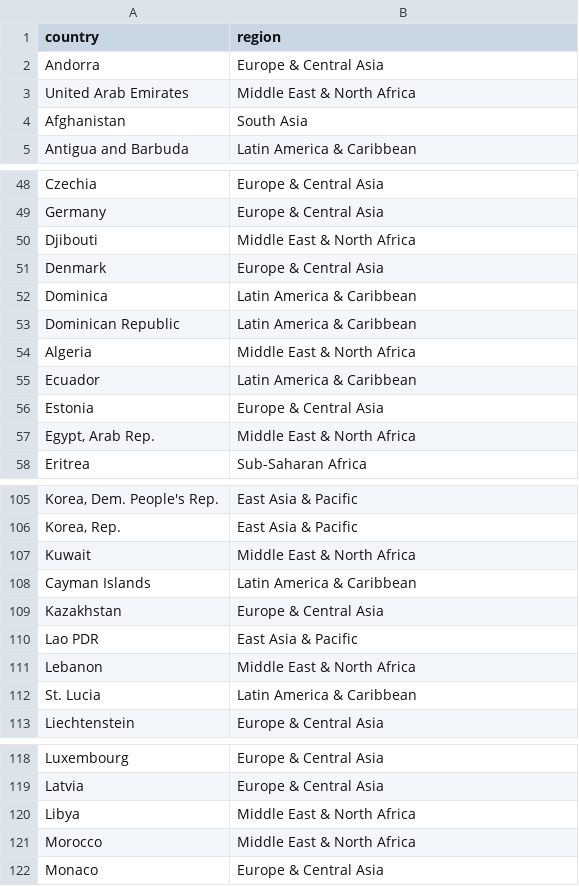
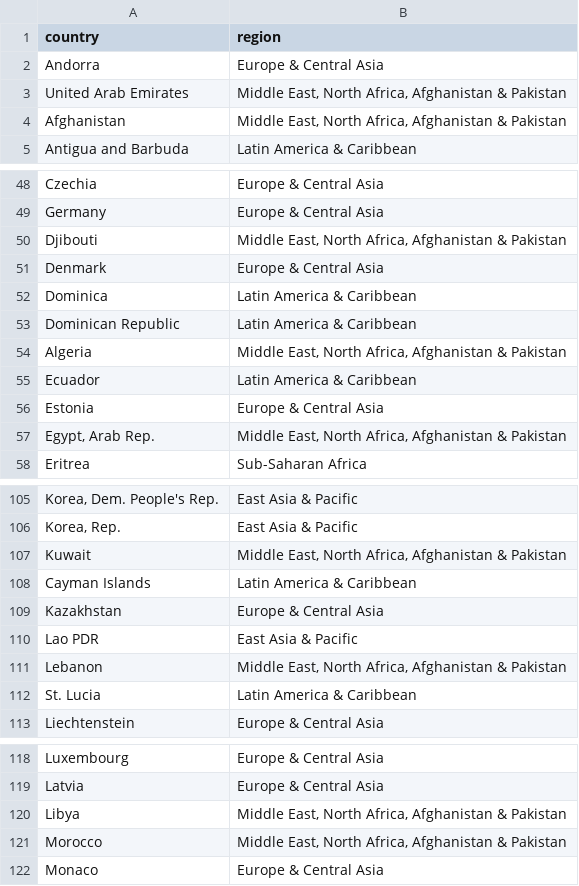
Before and after one commit to vincentarelbundock/countrycode, a CSV file: dictionary/data_world_bank_region.csv, drawn as a sheet; only a part is shown, gaps mark what is left out; the diff covers the shown part only; the diff names each change by its address in the sheet, - before the commit and + after, or states it on an @@ line.

Commit message:
Issue #381 world bank regions pakistan afghanistan

```diff
--- a/dictionary/data_world_bank_region.csv
+++ b/dictionary/data_world_bank_region.csv
-B3 (region): Middle East & North Africa
+B3 (region): Middle East, North Africa, Afghanistan & Pakistan
-B4 (region): South Asia
+B4 (region): Middle East, North Africa, Afghanistan & Pakistan
-B50 (region): Middle East & North Africa
+B50 (region): Middle East, North Africa, Afghanistan & Pakistan
-B54 (region): Middle East & North Africa
+B54 (region): Middle East, North Africa, Afghanistan & Pakistan
-B57 (region): Middle East & North Africa
+B57 (region): Middle East, North Africa, Afghanistan & Pakistan
-B107 (region): Middle East & North Africa
+B107 (region): Middle East, North Africa, Afghanistan & Pakistan
-B111 (region): Middle East & North Africa
+B111 (region): Middle East, North Africa, Afghanistan & Pakistan
-B120:B121 (region): Middle East & North Africa
+B120:B121 (region): Middle East, North Africa, Afghanistan & Pakistan
```
Also changed, not shown: 2 added rows, 1 removed row and 14 edited cells elsewhere in this file, dictionary/codelist_without_cldr.csv, 5 other files.
